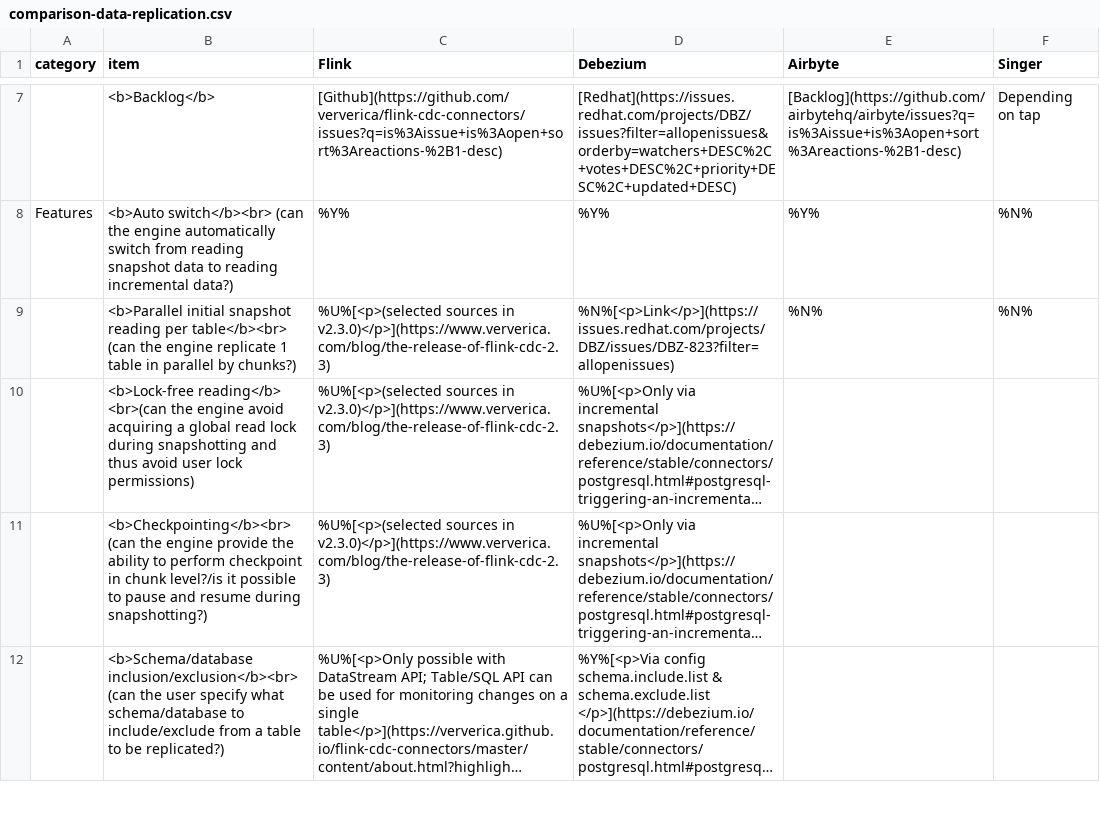
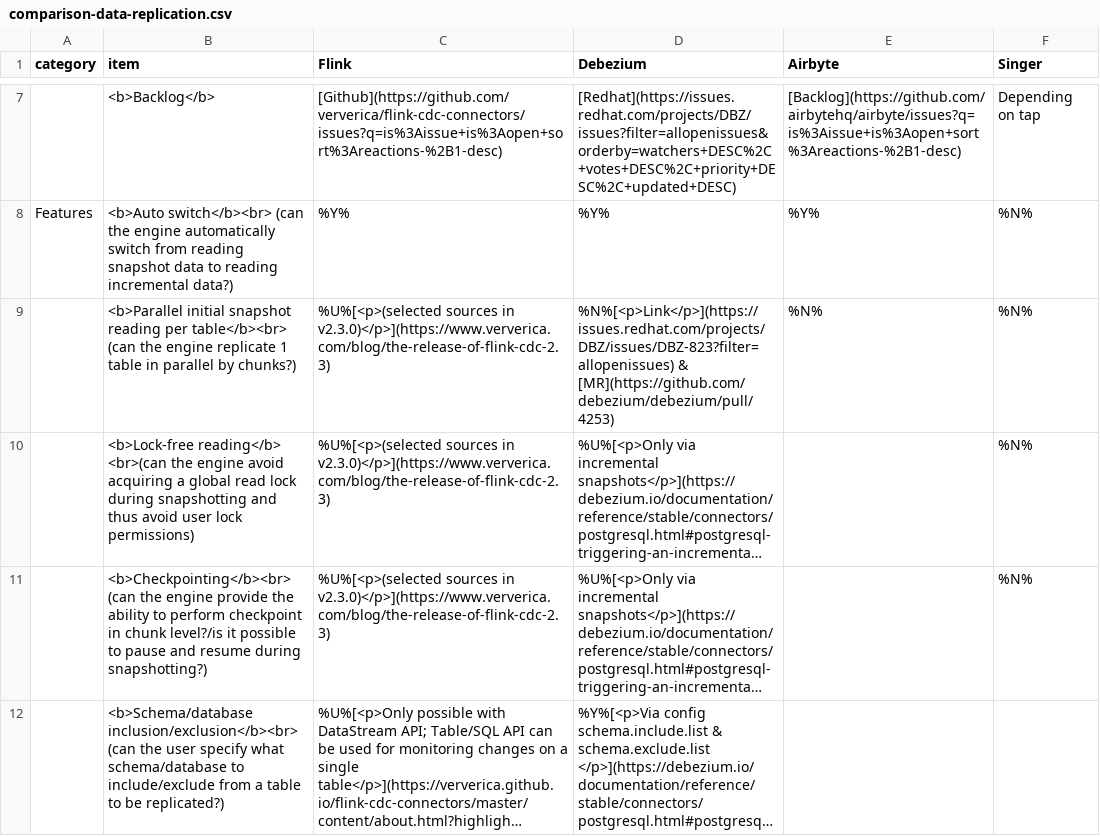
Before and after one commit to rbreejen/comparison-data-replication, a CSV file: comparison-data-replication.csv, drawn as a sheet; only a part is shown, gaps mark what is left out; long unchanged cells end in …; the diff covers the shown part only; the diff names each change by its address in the sheet, - before the commit and + after, or states it on an @@ line.

```diff
--- a/comparison-data-replication.csv
+++ b/comparison-data-replication.csv
-D9 (Debezium): %N%[<p>Link</p>](https://issues.redhat.com/projects/DBZ/issues/DBZ-823?filter=allopenissues)
+D9 (Debezium): %N%[<p>Link</p>](https://issues.redhat.com/projects/DBZ/issues/DBZ-823?filter=allopenissues) & [MR](https://github.com/debezium/debezium/pull/4253)
-F10:F11 (Singer): (empty)
+F10:F11 (Singer): %N%
```
Also changed, not shown: 2 edited cells elsewhere in this file, 2 other files.
